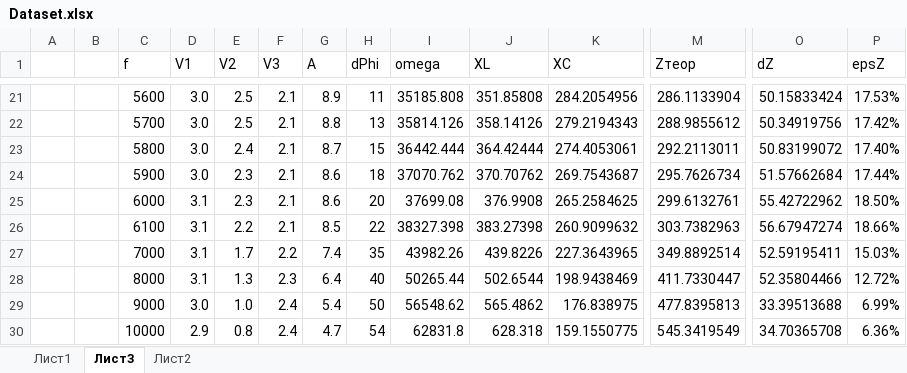
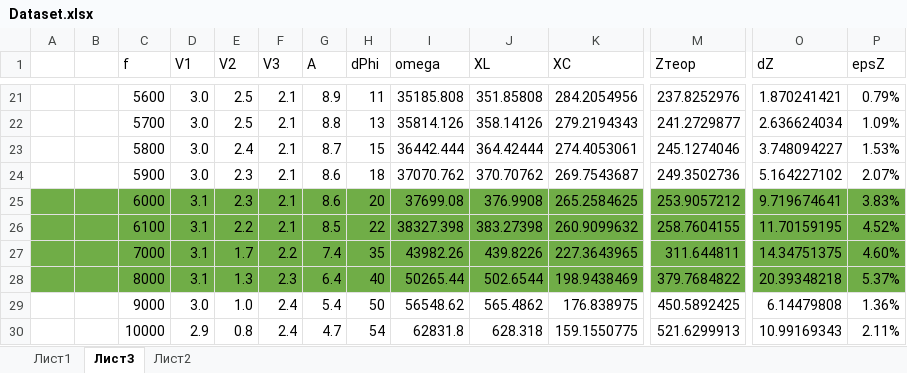
Before and after one commit to AsciiShell/CyberPhysics, an Excel workbook: Lab_5/Dataset.xlsx, sheet Лист3, drawn as a sheet; only a part is shown, gaps mark what is left out; values as stored, in another font and other column widths than the file's, no borders; the diff covers the shown part only; the diff names each change by its address in the sheet, - before the commit and + after, or states it on an @@ line.

```diff
--- a/Lab_5/Dataset.xlsx (sheet Лист3)
+++ b/Lab_5/Dataset.xlsx (sheet Лист3)
-M21 (Zтеор): 286.1133904
+M21 (Zтеор): 237.8252976
-O21 (dZ): 50.15833424
+O21 (dZ): 1.870241421
-P21 (epsZ): 17.53%
+P21 (epsZ): 0.79%
-M22 (Zтеор): 288.9855612
+M22 (Zтеор): 241.2729877
-O22 (dZ): 50.34919756
+O22 (dZ): 2.636624034
-P22 (epsZ): 17.42%
+P22 (epsZ): 1.09%
-M23 (Zтеор): 292.2113011
+M23 (Zтеор): 245.1274046
-O23 (dZ): 50.83199072
+O23 (dZ): 3.748094227
-P23 (epsZ): 17.40%
+P23 (epsZ): 1.53%
-M24 (Zтеор): 295.7626734
+M24 (Zтеор): 249.3502736
-O24 (dZ): 51.57662684
+O24 (dZ): 5.164227102
-P24 (epsZ): 17.44%
+P24 (epsZ): 2.07%
-A25:P28 fill: none
+A25:P28 fill: #70AD47
-M25 (Zтеор): 299.6132761
+M25 (Zтеор): 253.9057212
-O25 (dZ): 55.42722962
+O25 (dZ): 9.719674641
-P25 (epsZ): 18.50%
+P25 (epsZ): 3.83%
-M26 (Zтеор): 303.7382963
+M26 (Zтеор): 258.7604155
-O26 (dZ): 56.67947274
+O26 (dZ): 11.70159195
-P26 (epsZ): 18.66%
+P26 (epsZ): 4.52%
-M27 (Zтеор): 349.8892514
+M27 (Zтеор): 311.644811
-O27 (dZ): 52.59195411
+O27 (dZ): 14.34751375
-P27 (epsZ): 15.03%
+P27 (epsZ): 4.60%
-M28 (Zтеор): 411.7330447
+M28 (Zтеор): 379.7684822
-O28 (dZ): 52.35804466
+O28 (dZ): 20.39348218
-P28 (epsZ): 12.72%
+P28 (epsZ): 5.37%
-M29 (Zтеор): 477.8395813
+M29 (Zтеор): 450.5892425
-O29 (dZ): 33.39513688
+O29 (dZ): 6.14479808
-P29 (epsZ): 6.99%
+P29 (epsZ): 1.36%
-M30 (Zтеор): 545.3419549
+M30 (Zтеор): 521.6299913
-O30 (dZ): 34.70365708
+O30 (dZ): 10.99169343
-P30 (epsZ): 6.36%
+P30 (epsZ): 2.11%
```
Also changed, not shown: 76 edited cells and cell formats elsewhere in this sheet, sheet Лист1, 2 other files.
